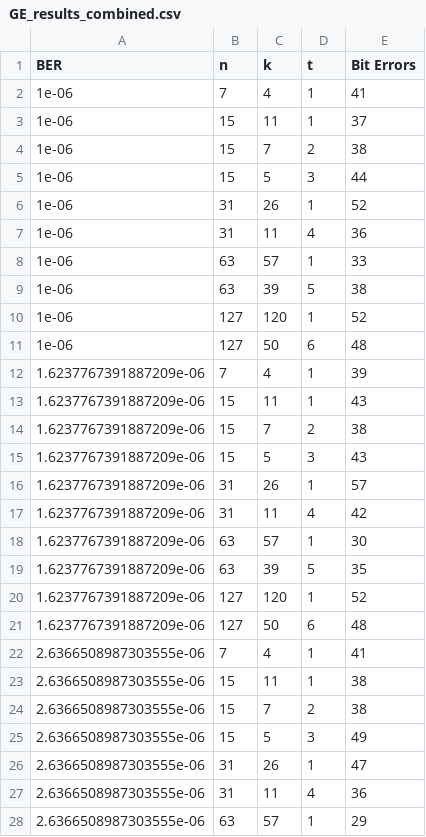
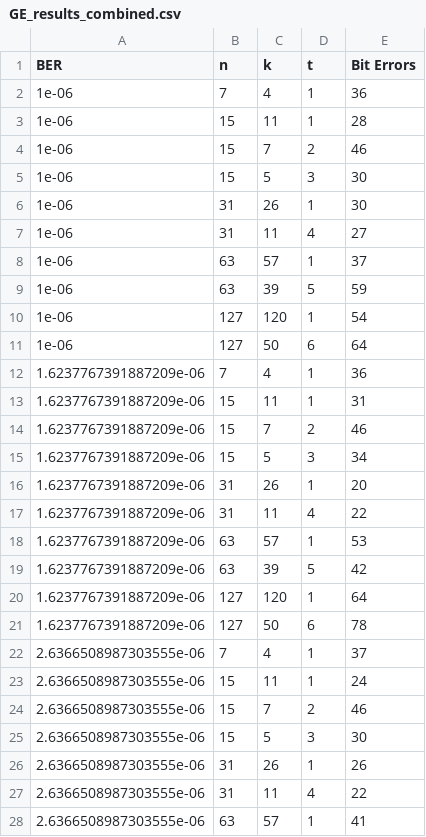
Before and after one commit to Magnificenton1/RDDS-ForwardErrorCorrection-App, a CSV file: monte-carlo-simulation/BCH/CSV/GE_results_combined.csv, drawn as a sheet; only a part is shown; the diff covers the shown part only.

```diff
--- a/monte-carlo-simulation/BCH/CSV/GE_results_combined.csv
+++ b/monte-carlo-simulation/BCH/CSV/GE_results_combined.csv
@@ -1,28 +1,28 @@
 BER,n,k,t,Bit Errors
-1e-06,7,4,1,41
-1e-06,15,11,1,37
-1e-06,15,7,2,38
-1e-06,15,5,3,44
-1e-06,31,26,1,52
-1e-06,31,11,4,36
-1e-06,63,57,1,33
-1e-06,63,39,5,38
-1e-06,127,120,1,52
-1e-06,127,50,6,48
-1.6237767391887209e-06,7,4,1,39
-1.6237767391887209e-06,15,11,1,43
-1.6237767391887209e-06,15,7,2,38
-1.6237767391887209e-06,15,5,3,43
-1.6237767391887209e-06,31,26,1,57
-1.6237767391887209e-06,31,11,4,42
-1.6237767391887209e-06,63,57,1,30
-1.6237767391887209e-06,63,39,5,35
-1.6237767391887209e-06,127,120,1,52
-1.6237767391887209e-06,127,50,6,48
-2.6366508987303555e-06,7,4,1,41
-2.6366508987303555e-06,15,11,1,38
-2.6366508987303555e-06,15,7,2,38
-2.6366508987303555e-06,15,5,3,49
-2.6366508987303555e-06,31,26,1,47
-2.6366508987303555e-06,31,11,4,36
-2.6366508987303555e-06,63,57,1,29
+1e-06,7,4,1,36
+1e-06,15,11,1,28
+1e-06,15,7,2,46
+1e-06,15,5,3,30
+1e-06,31,26,1,30
+1e-06,31,11,4,27
+1e-06,63,57,1,37
+1e-06,63,39,5,59
+1e-06,127,120,1,54
+1e-06,127,50,6,64
+1.6237767391887209e-06,7,4,1,36
+1.6237767391887209e-06,15,11,1,31
+1.6237767391887209e-06,15,7,2,46
+1.6237767391887209e-06,15,5,3,34
+1.6237767391887209e-06,31,26,1,20
+1.6237767391887209e-06,31,11,4,22
+1.6237767391887209e-06,63,57,1,53
+1.6237767391887209e-06,63,39,5,42
+1.6237767391887209e-06,127,120,1,64
+1.6237767391887209e-06,127,50,6,78
+2.6366508987303555e-06,7,4,1,37
+2.6366508987303555e-06,15,11,1,24
+2.6366508987303555e-06,15,7,2,46
+2.6366508987303555e-06,15,5,3,30
+2.6366508987303555e-06,31,26,1,26
+2.6366508987303555e-06,31,11,4,22
+2.6366508987303555e-06,63,57,1,41
```
Also changed, not shown: 171 edited cells elsewhere in this file, monte-carlo-simulation/BCH/CSV/BSC_results_combined.csv, monte-carlo-simulation/LDPC/CSV/BSC_results_combined.csv, 7 other files.
